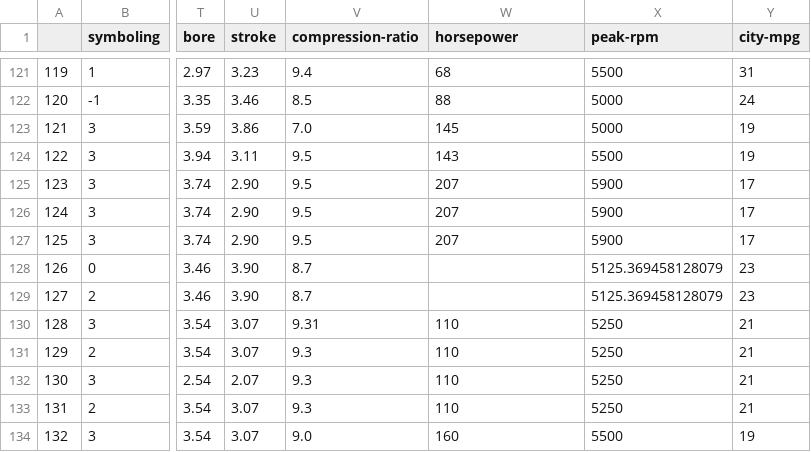
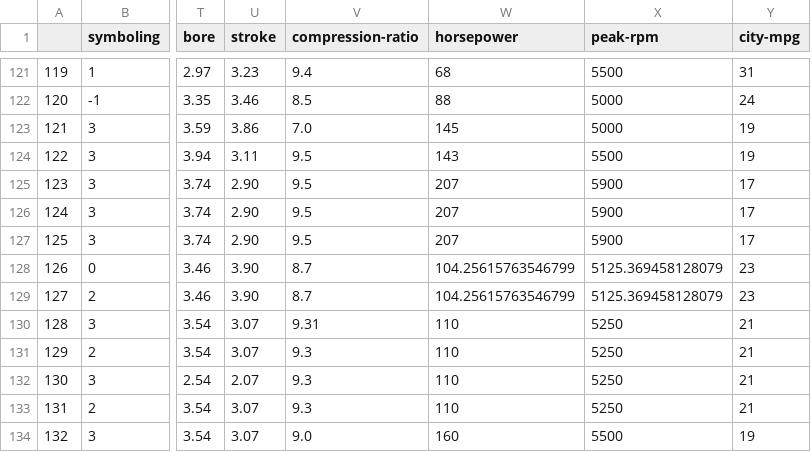
Before and after one commit to labradorsabrina/Regression, a CSV file: Data/CleanData.csv, drawn as a sheet; only a part is shown, gaps mark what is left out; the diff names each change by its address in the sheet, - before the commit and + after, or states it on an @@ line.

```diff
--- a/Data/CleanData.csv
+++ b/Data/CleanData.csv
-W128:W129 (horsepower): (empty)
+W128:W129 (horsepower): 104.25615763546799
```
Also changed, not shown: 3 other files.
